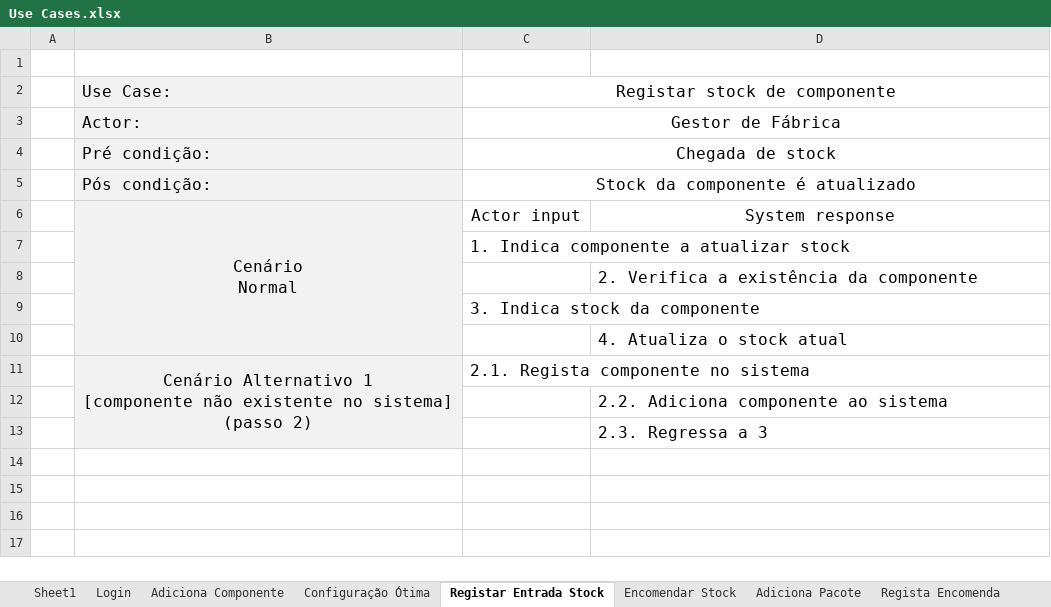
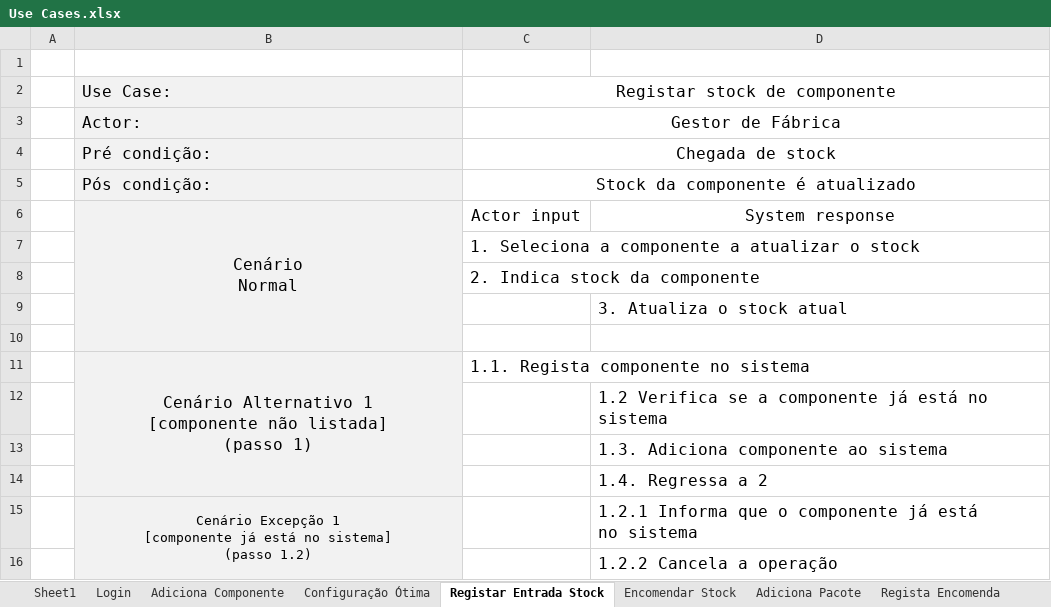
Before and after one commit to pferreira101/ConfiguraFacil, an Excel workbook: Use Cases.xlsx, sheet Registar Entrada Stock, drawn as a sheet; values as stored, in another font and other column widths than the file's, no borders; removed rows and columns are numbered as before the commit, all else as after; ↵ is a line break in a cell; the diff names each change by its address in the sheet, - before the commit and + after, or states it on an @@ line.

Commit message:
Use case modificado

```diff
--- a/Use Cases.xlsx (sheet Registar Entrada Stock)
+++ b/Use Cases.xlsx (sheet Registar Entrada Stock)
-C7: 1. Indica componente a atualizar stock
+C7: 1. Seleciona a componente a atualizar o stock
-row 8:  |  |  | 2. Verifica a existência da componente
-C8: 3. Indica stock da componente
+C8: 2. Indica stock da componente
-D9: 4. Atualiza o stock atual
+D9: 3. Atualiza o stock atual
+row 10: (empty)
-B11: …[componente não existente no sistema] ↵ (passo 2)
+B11: …[componente não listada] ↵ (passo 1)
-C11: 2.1. Regista componente no sistema
+C11: 1.1. Regista componente no sistema
-D12: 2.2. Adiciona componente ao sistema
+D12: 1.2 Verifica se a componente já está no sistema
-D13: 2.3. Regressa a 3
+D13: 1.3. Adiciona componente ao sistema
+row 14:  |  |  | 1.4. Regressa a 2
+row 15:  | Cenário Excepção 1 ↵ [componente já está no sistema] ↵ (passo 1.2) |  | 1.2.1 Informa que o componente já está ↵ no sistema
+row 16:  |  |  | 1.2.2 Cancela a operação
```
